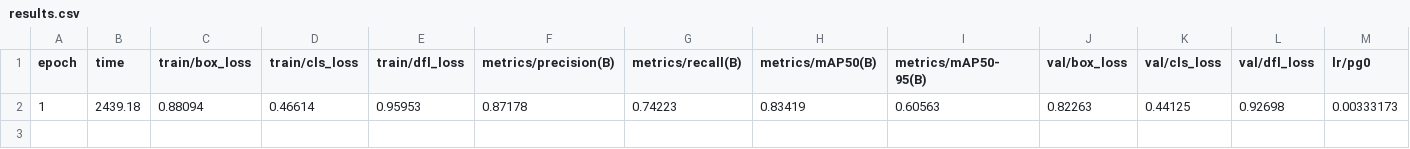
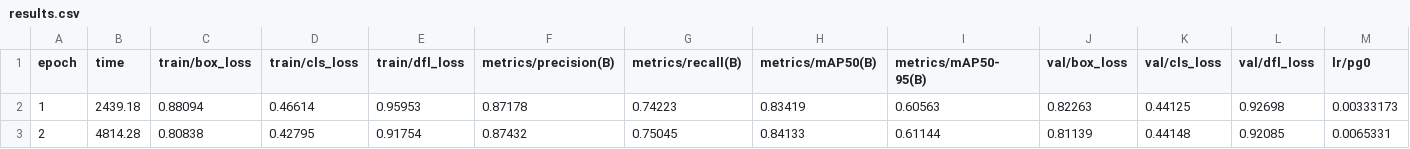
Before and after one commit to ycwfs/unseen, a CSV file: yolol_rgb_1280_pic_fuse/finetune_from_yolol/results.csv, drawn as a sheet; only a part is shown; rows hold the shown columns only; the diff names each change by its address in the sheet, - before the commit and + after, or states it on an @@ line.

```diff
--- a/yolol_rgb_1280_pic_fuse/finetune_from_yolol/results.csv
+++ b/yolol_rgb_1280_pic_fuse/finetune_from_yolol/results.csv
+row 3: 2 | 4814.28 | 0.80838 | 0.42795 | 0.91754 | 0.87432 | 0.75045 | 0.84133 | 0.61144 | 0.81139 | 0.44148 | 0.92085 | 0.0065331
```
Also changed, not shown: yolos_rgb_1280_pic_fuse/finetune_from_yolos/results.csv, 3 other files.
